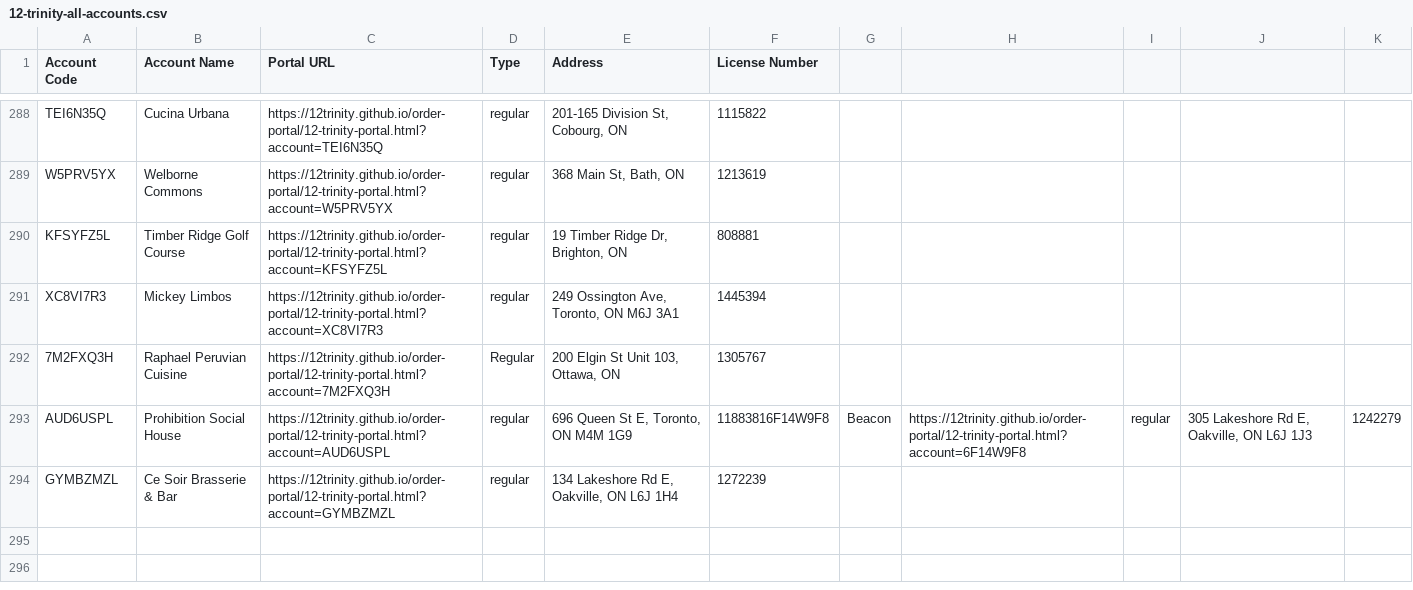
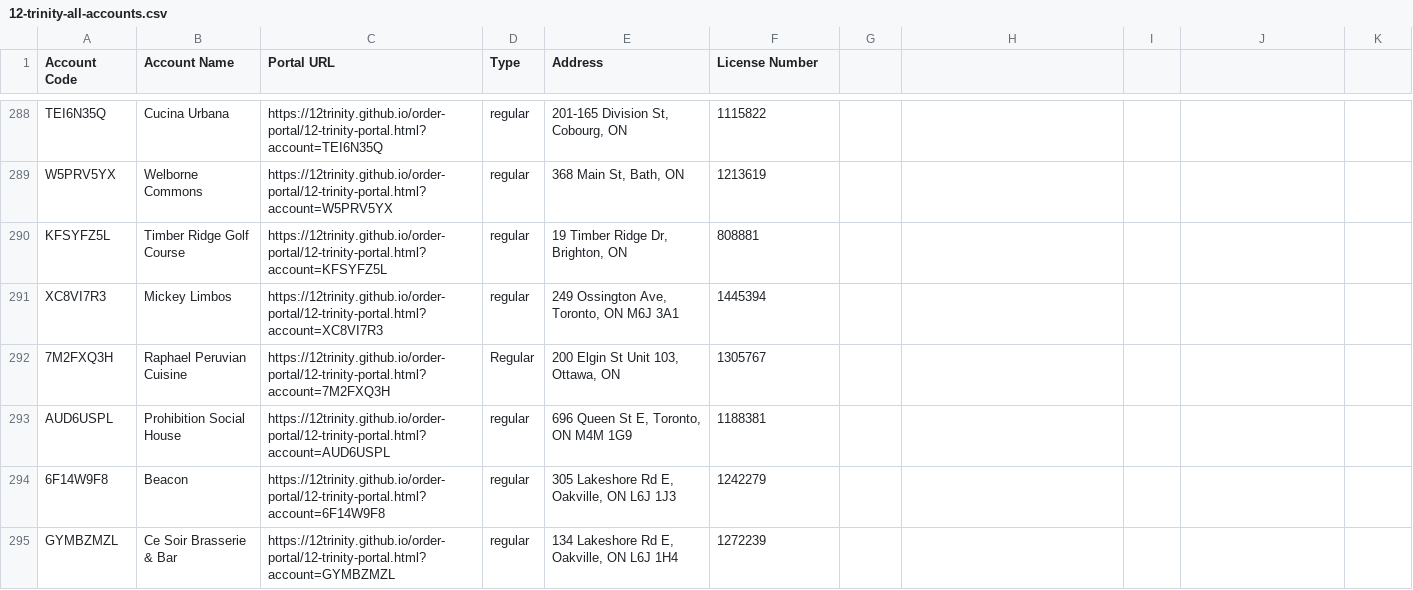
Before and after one commit to 12Trinity/order-portal, a CSV file: 12-trinity-all-accounts.csv, drawn as a sheet; only a part is shown, gaps mark what is left out.

```diff
--- a/12-trinity-all-accounts.csv
+++ b/12-trinity-all-accounts.csv
@@ -292,3 +292,4 @@ XC8VI7R3,Mickey Limbos,https://12trinity.github.io/order-portal/12-trinity-porta
 7M2FXQ3H,Raphael Peruvian Cuisine,https://12trinity.github.io/order-portal/12-trinity-portal.html?account=7M2FXQ3H,Regular,"200 Elgin St Unit 103, Ottawa, ON",1305767
-AUD6USPL,Prohibition Social House,https://12trinity.github.io/order-portal/12-trinity-portal.html?account=AUD6USPL,regular,"696 Queen St E, Toronto, ON  M4M 1G9",11883816F14W9F8,Beacon,https://12trinity.github.io/order-portal/12-trinity-portal.html?account=6F14W9F8,regular,"305 Lakeshore Rd E, Oakville, ON  L6J 1J3",1242279
+AUD6USPL,Prohibition Social House,https://12trinity.github.io/order-portal/12-trinity-portal.html?account=AUD6USPL,regular,"696 Queen St E, Toronto, ON  M4M 1G9",1188381
+6F14W9F8,Beacon,https://12trinity.github.io/order-portal/12-trinity-portal.html?account=6F14W9F8,regular,"305 Lakeshore Rd E, Oakville, ON  L6J 1J3",1242279
 GYMBZMZL,Ce Soir Brasserie & Bar,https://12trinity.github.io/order-portal/12-trinity-portal.html?account=GYMBZMZL,regular,"134 Lakeshore Rd E, Oakville, ON  L6J 1H4",1272239
```
Also changed, not shown: 1 other file.
